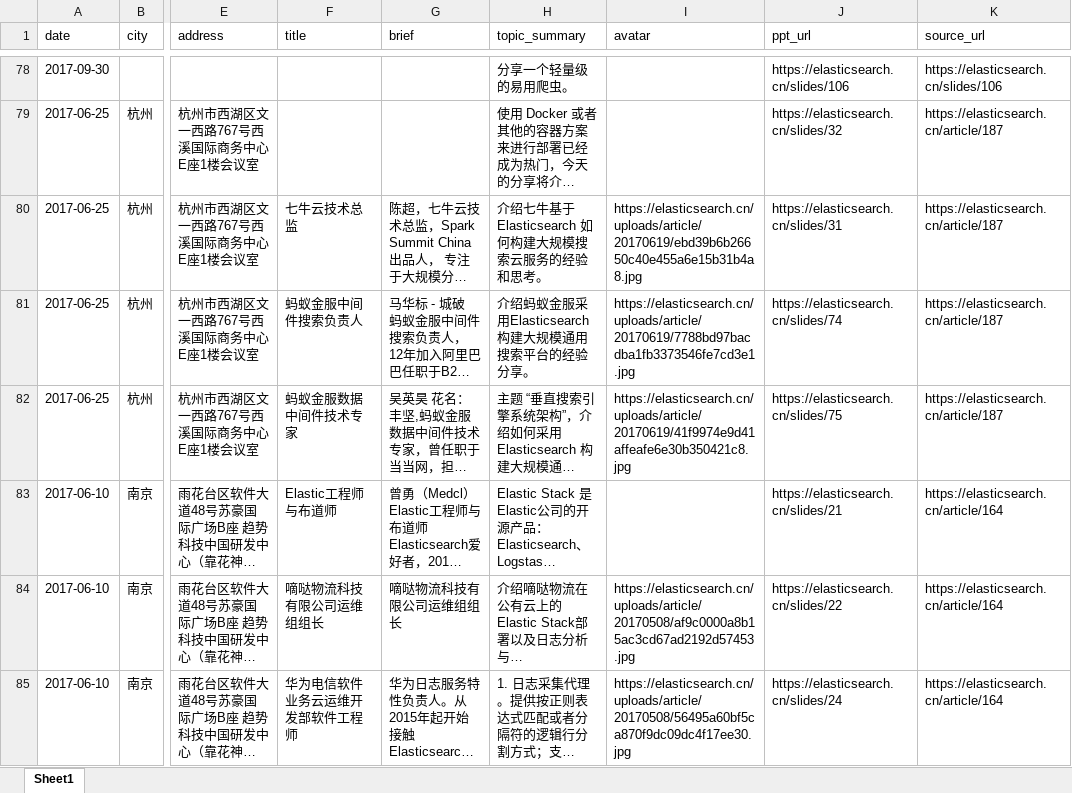
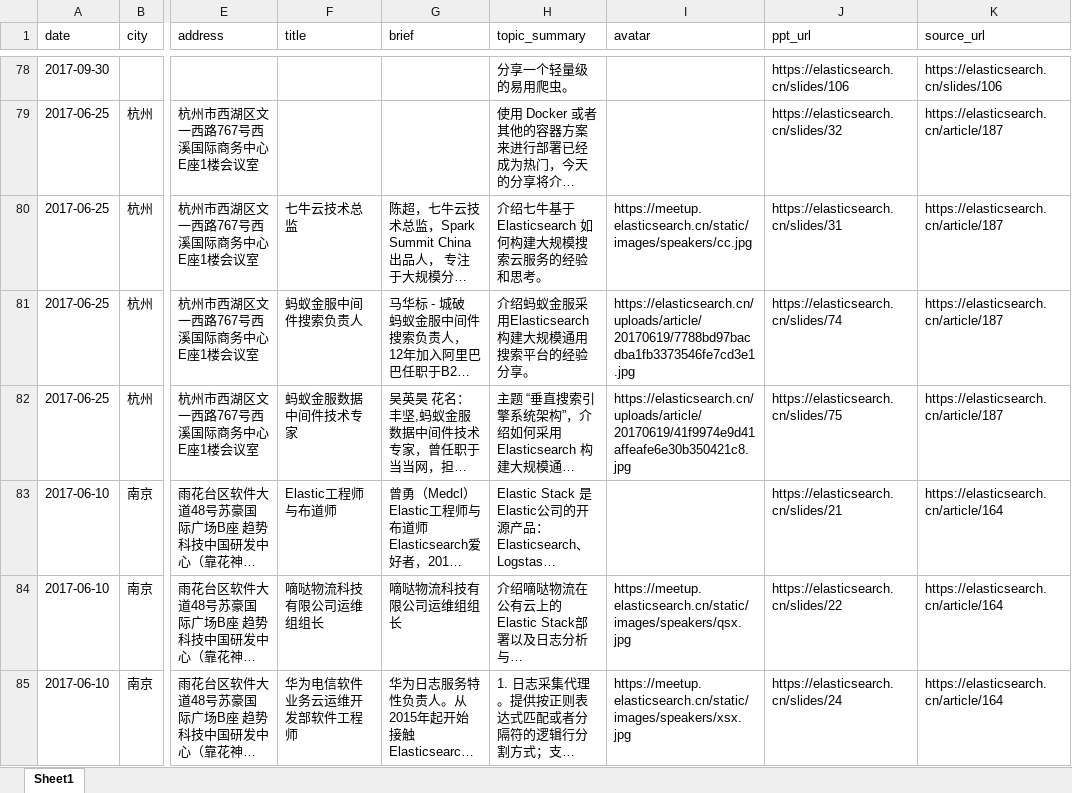
Before and after one commit to elasticsearch-cn/meetup-site, an Excel workbook: static/data/elastic-speakers.xlsx, sheet Sheet1, drawn as a sheet; only a part is shown, gaps mark what is left out; long unchanged cells end in …; values as stored, in another font and other column widths than the file's, no cell formats; the diff covers the shown part only; the diff names each change by its address in the sheet, - before the commit and + after, or states it on an @@ line.

Commit message:
update speaker.json

```diff
--- a/static/data/elastic-speakers.xlsx (sheet Sheet1)
+++ b/static/data/elastic-speakers.xlsx (sheet Sheet1)
-I80 (avatar): https://elasticsearch.cn/uploads/article/20170619/ebd39b6b26650c40e455a6e15b31b4a8.jpg
+I80 (avatar): https://meetup.elasticsearch.cn/static/images/speakers/cc.jpg
-I84 (avatar): https://elasticsearch.cn/uploads/article/20170508/af9c0000a8b15ac3cd67ad2192d57453.jpg
+I84 (avatar): https://meetup.elasticsearch.cn/static/images/speakers/qsx.jpg
-I85 (avatar): https://elasticsearch.cn/uploads/article/20170508/56495a60bf5ca870f9dc09dc4f17ee30.jpg
+I85 (avatar): https://meetup.elasticsearch.cn/static/images/speakers/xsx.jpg
```
Also changed, not shown: 27 edited cells elsewhere in this sheet, cell formats, 23 other files.
